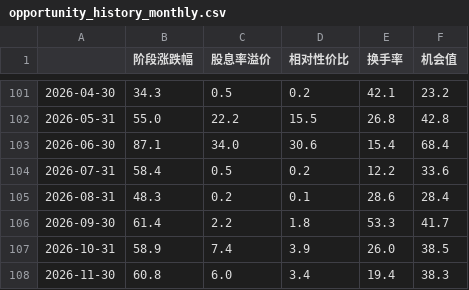
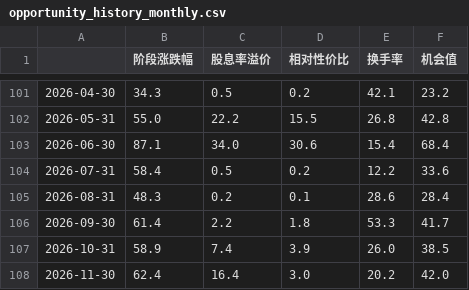
Before and after one commit to vincewatson/dividend-guide, a CSV file: data/opportunity_history_monthly.csv, drawn as a sheet; only a part is shown, gaps mark what is left out.

Commit message:
data: 11-19 日更（股息率/指数/REITs/余额宝到 11-19，机会值 42.0）；fix: 股息率单查带指数简称，修复探针空跑

```diff
--- a/data/opportunity_history_monthly.csv
+++ b/data/opportunity_history_monthly.csv
@@ -107,2 +107,2 @@
 2026-10-31,58.9,7.4,3.9,26.0,38.5
-2026-11-30,60.8,6.0,3.4,19.4,38.3
+2026-11-30,62.4,16.4,3.0,20.2,42.0
```
Also changed, not shown: 12 other files.
